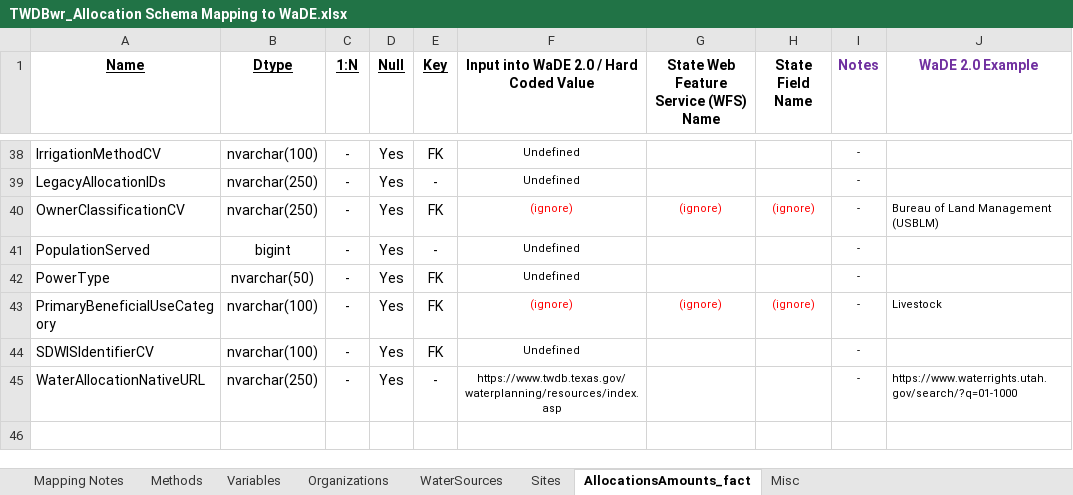
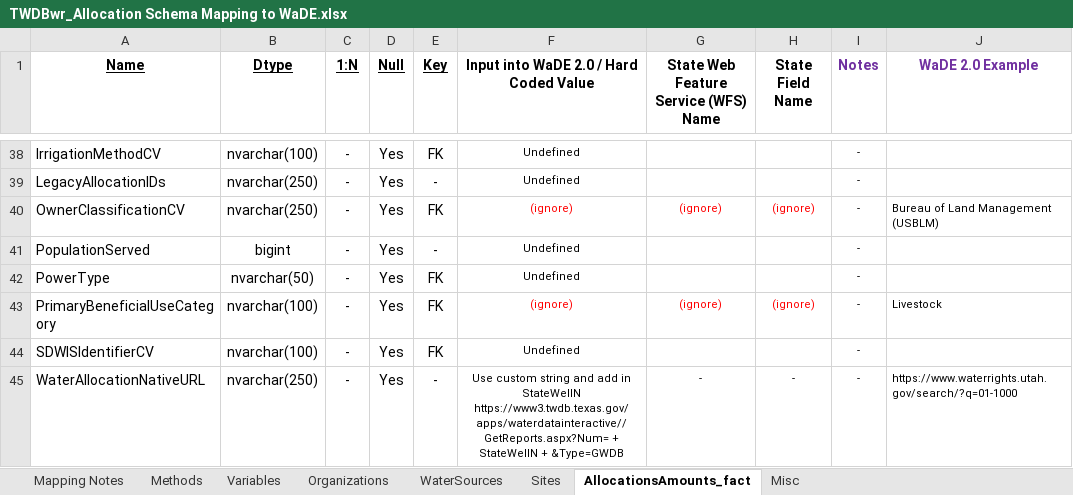
Before and after one commit to WSWCWaterDataExchange/MappingStatesDataToWaDE2.0, an Excel workbook: Texas/WaterAllocation_TWDB/TWDBwr_Allocation Schema Mapping to WaDE.xlsx, sheet AllocationsAmounts_fact, drawn as a sheet; only a part is shown, gaps mark what is left out; values as stored, in another font and other column widths than the file's, no borders; ↵ is a line break in a cell; the diff names each change by its address in the sheet, - before the commit and + after, or states it on an @@ line.

```diff
--- a/Texas/WaterAllocation_TWDB/TWDBwr_Allocation Schema Mapping to WaDE.xlsx (sheet AllocationsAmounts_fact)
+++ b/Texas/WaterAllocation_TWDB/TWDBwr_Allocation Schema Mapping to WaDE.xlsx (sheet AllocationsAmounts_fact)
-F45: https://www.twdb.texas.gov/waterplanning/resources/index.asp
+F45: Use custom string and add in StateWellN ↵ https://www3.twdb.texas.gov/apps/waterdatainteractive//GetReports.aspx?Num= + StateWellN + &Type=GWDB
-G45: (empty)
+G45: -
-H45 (State Field Name): (empty)
+H45 (State Field Name): -
```
Also changed, not shown: sheet Organizations, 14 other files.
